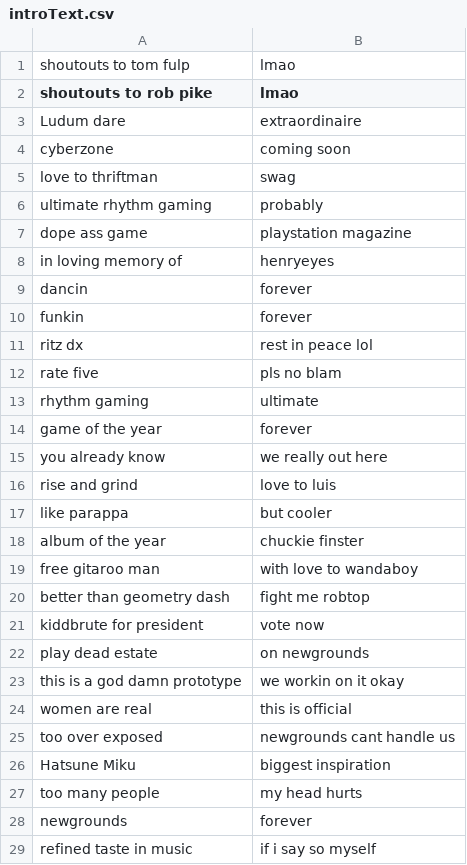
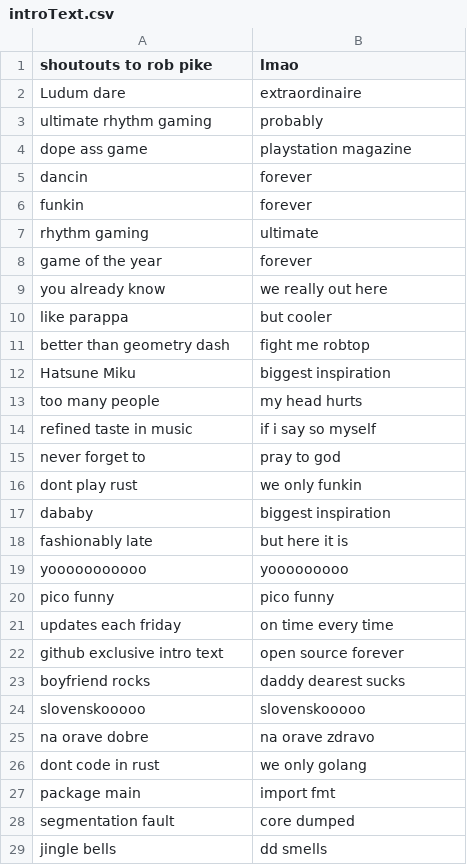
Before and after one commit to MatusOllah/gophengine, a CSV file: assets/data/introText.csv, drawn as a sheet; only a part is shown; the shorter side is filled out with more unchanged rows; the diff covers the shown part only.

Commit message:
Update introText.csv

```diff
--- a/assets/data/introText.csv
+++ b/assets/data/introText.csv
@@ -1,13 +1,7 @@
-"shoutouts to tom fulp","lmao"
 "shoutouts to rob pike","lmao"
 "Ludum dare","extraordinaire"
-"cyberzone","coming soon"
-"love to thriftman","swag"
 "ultimate rhythm gaming","probably"
 "dope ass game","playstation magazine"
-"in loving memory of","henryeyes"
 "dancin","forever"
 "funkin","forever"
-"ritz dx","rest in peace lol"
-"rate five","pls no blam"
 "rhythm gaming","ultimate"
@@ -15,15 +9,6 @@
 "you already know","we really out here"
-"rise and grind","love to luis"
 "like parappa","but cooler"
-"album of the year","chuckie finster"
-"free gitaroo man","with love to wandaboy"
 "better than geometry dash","fight me robtop"
-"kiddbrute for president","vote now"
-"play dead estate","on newgrounds"
-"this is a god damn prototype","we workin on it okay"
-"women are real","this is official"
-"too over exposed","newgrounds cant handle us"
 "Hatsune Miku","biggest inspiration"
 "too many people","my head hurts"
-"newgrounds","forever"
 "refined taste in music","if i say so myself"
```
Also changed, not shown: 3 added rows, 4 removed rows and 1 edited cell elsewhere in this file.
